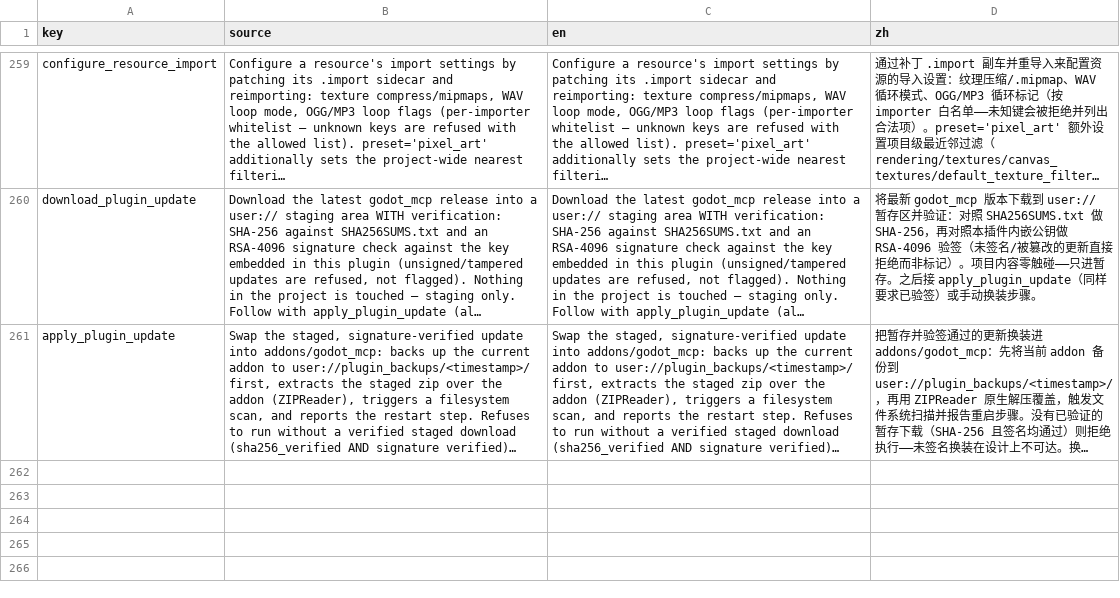
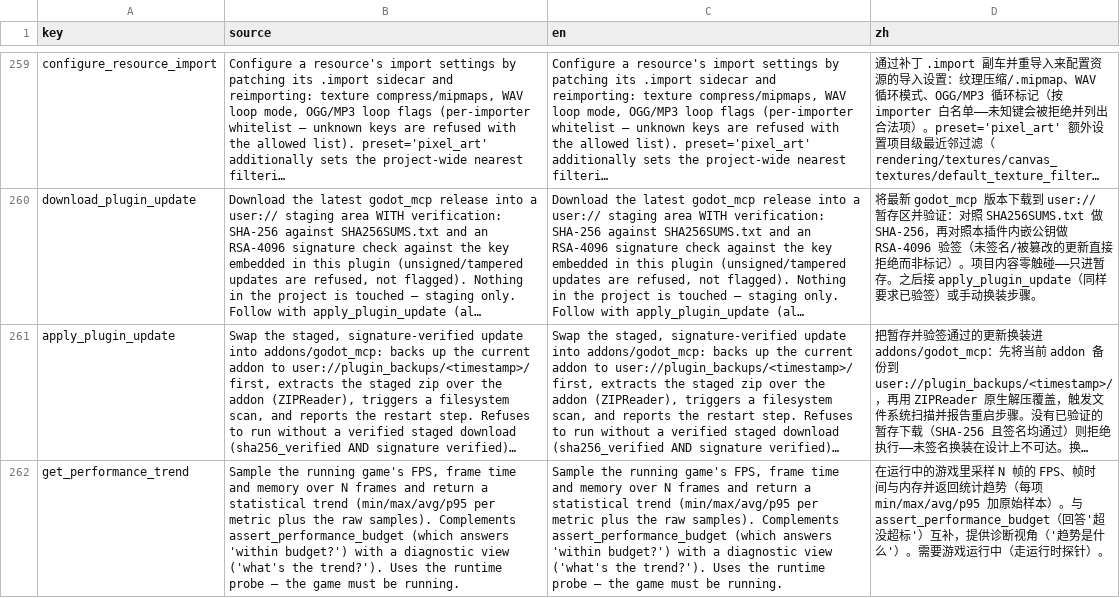
Before and after one commit to xianyu0514/GodotMcp-XY, a CSV file: addons/godot_mcp/translations/tool_descriptions.csv, drawn as a sheet; only a part is shown, gaps mark what is left out; long unchanged cells end in …; the diff names each change by its address in the sheet, - before the commit and + after, or states it on an @@ line.

Commit message:
feat(debug): get_performance_trend — FPS/frame-time/memory trend sampling for the running game (261 tools)
Complements assert_performance_budget ('within budget?') with a
diagnostic view ('what's the trend?'). Samples the running game's
Performance monitors N times via the existing probe machinery and
returns min/max/avg/p95 per metric plus the raw samples array.

The studio's whisper-heavy game needed visibility into performance
patterns (spikes vs sustained slowdowns). The existing toolkit had
assert_performance_budget (binary) and get_runtime_memory_trend
(memory only) but no FPS/frame-time trend — this closes that gap
without needing per-function profiling.

- get_performance_trend (supplementary, Debug-Advanced): sample_count
  (default 10), interval_ms (default 100), session_id, timeout_ms
- _trend_stats pure function: min/max/avg/p95 from unsorted values
- counts: 261 = 28 core + 226 supplementary + 7 meta; Debug-Advanced
  group header corrected 74->77 (was stale across three PRs); full
  count chain synced; translations 261 entries

```diff
--- a/addons/godot_mcp/translations/tool_descriptions.csv
+++ b/addons/godot_mcp/translations/tool_descriptions.csv
+row 262: get_performance_trend | Sample the running game's FPS, frame time and memory over N frames and return a statistical trend (min/max/avg/p95 per metric plus the raw samples). Complements assert_performance_budget (which answers 'within budget?') with a diagnostic view ('what's the trend?'). Uses the runtime probe — the game must be running. | Sample the running game's FPS, frame time and memory over N frames and return a statistical trend (min/max/avg/p95 per metric plus the raw samples). Complements assert_performance_budget (which answers 'within budget?') with a diagnostic view ('what's the trend?'). Uses the runtime probe — the game must be running. | 在运行中的游戏里采样 N 帧的 FPS、帧时间与内存并返回统计趋势（每项 min/max/avg/p95 加原始样本）。与 assert_performance_budget（回答'超没超标'）互补，提供诊断视角（'趋势是什么'）。需要游戏运行中（走运行时探针）。
```
Also changed, not shown: 13 other files.
